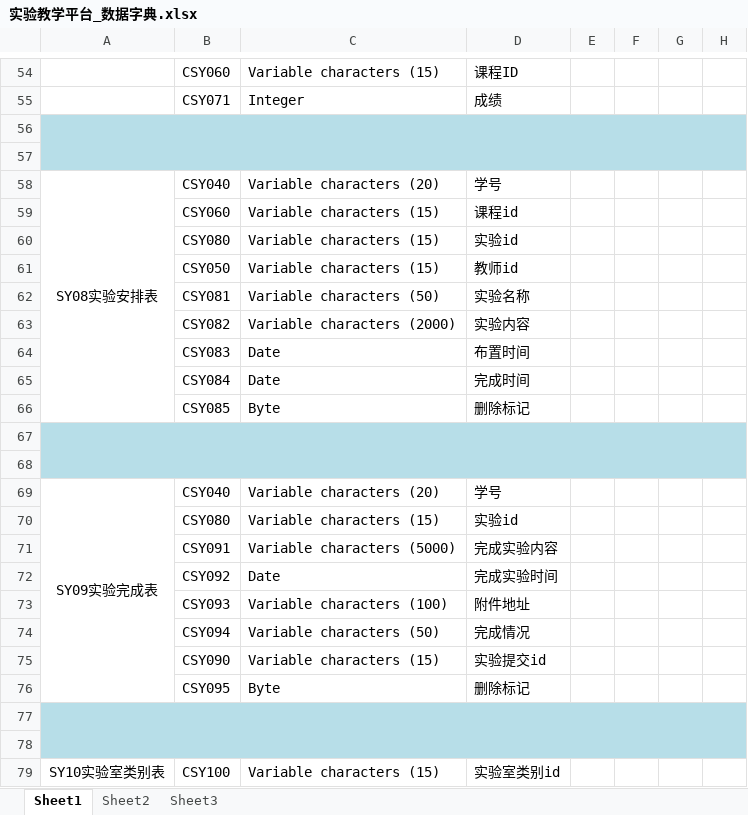
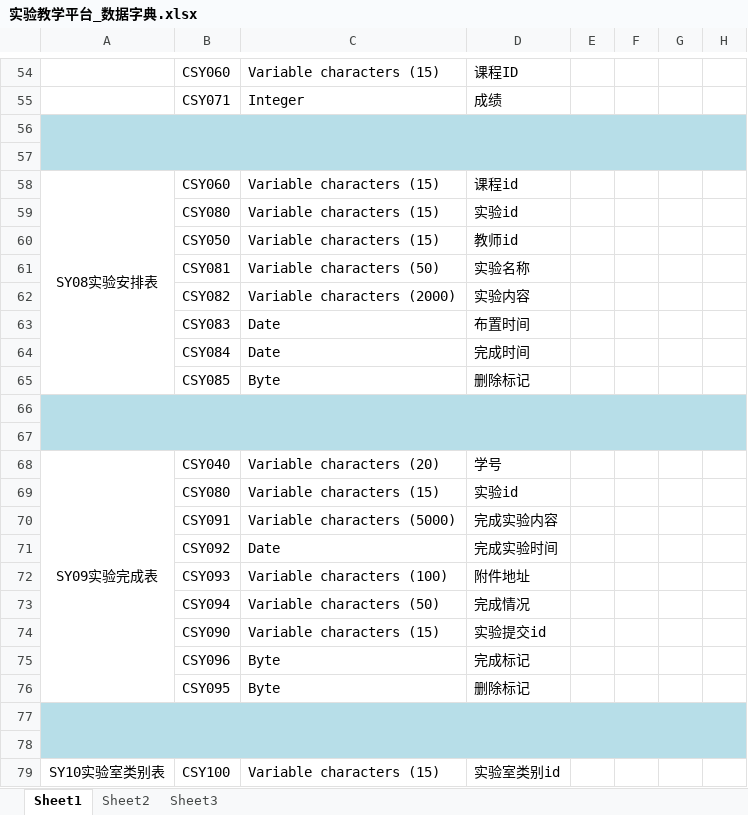
Before and after one commit to ZHOUYANFEN/LabMnage, an Excel workbook: 毕业设计相关/数据库设计/实验教学平台_数据字典.xlsx, sheet Sheet1, drawn as a sheet; only a part is shown, gaps mark what is left out; values as stored, in another font and other column widths than the file's, no borders; removed rows and columns are numbered as before the commit, all else as after; the diff names each change by its address in the sheet, - before the commit and + after, or states it on an @@ line.

```diff
--- a/毕业设计相关/数据库设计/实验教学平台_数据字典.xlsx (sheet Sheet1)
+++ b/毕业设计相关/数据库设计/实验教学平台_数据字典.xlsx (sheet Sheet1)
-row 58: SY08实验安排表 | CSY040 | Variable characters (20) | 学号
-A58: (empty)
+A58: SY08实验安排表
+A58:A65 merged
+row 75:  | CSY096 | Byte | 完成标记
```
Also changed, not shown: 5 other files.
